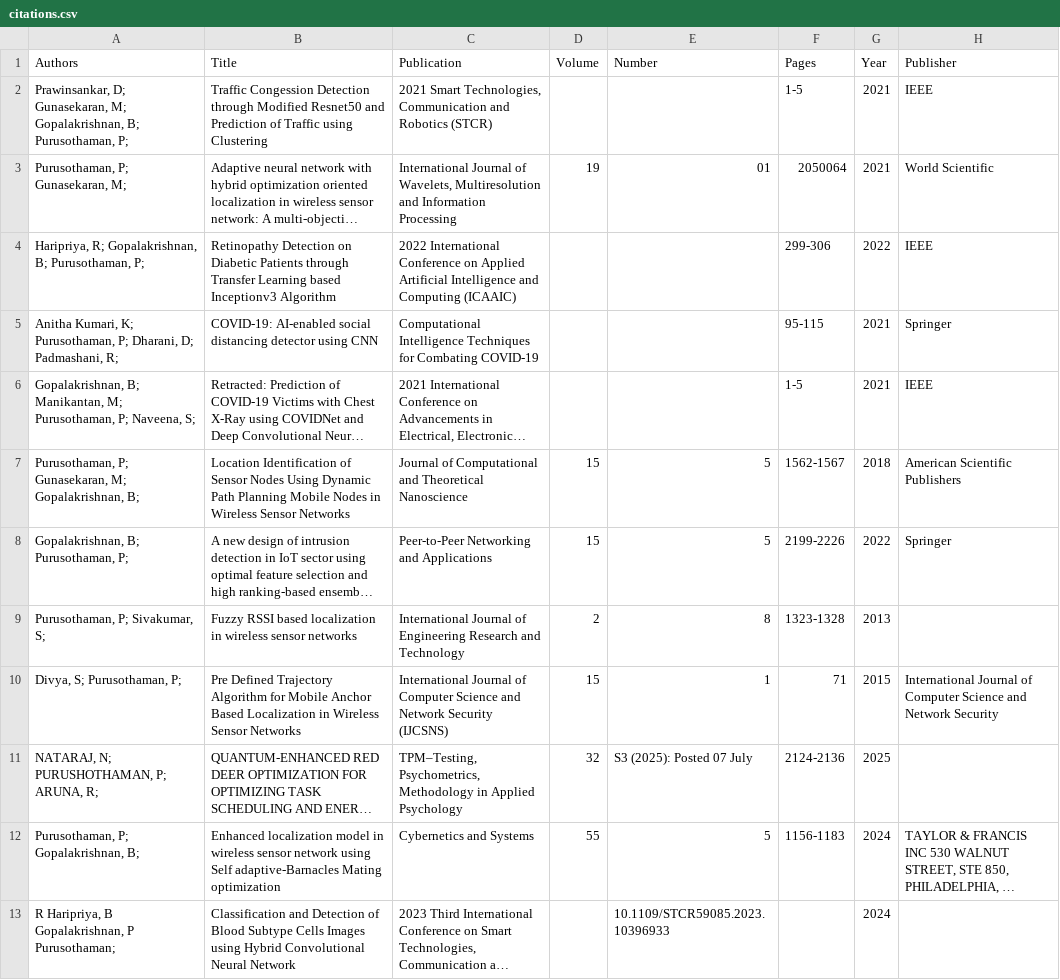
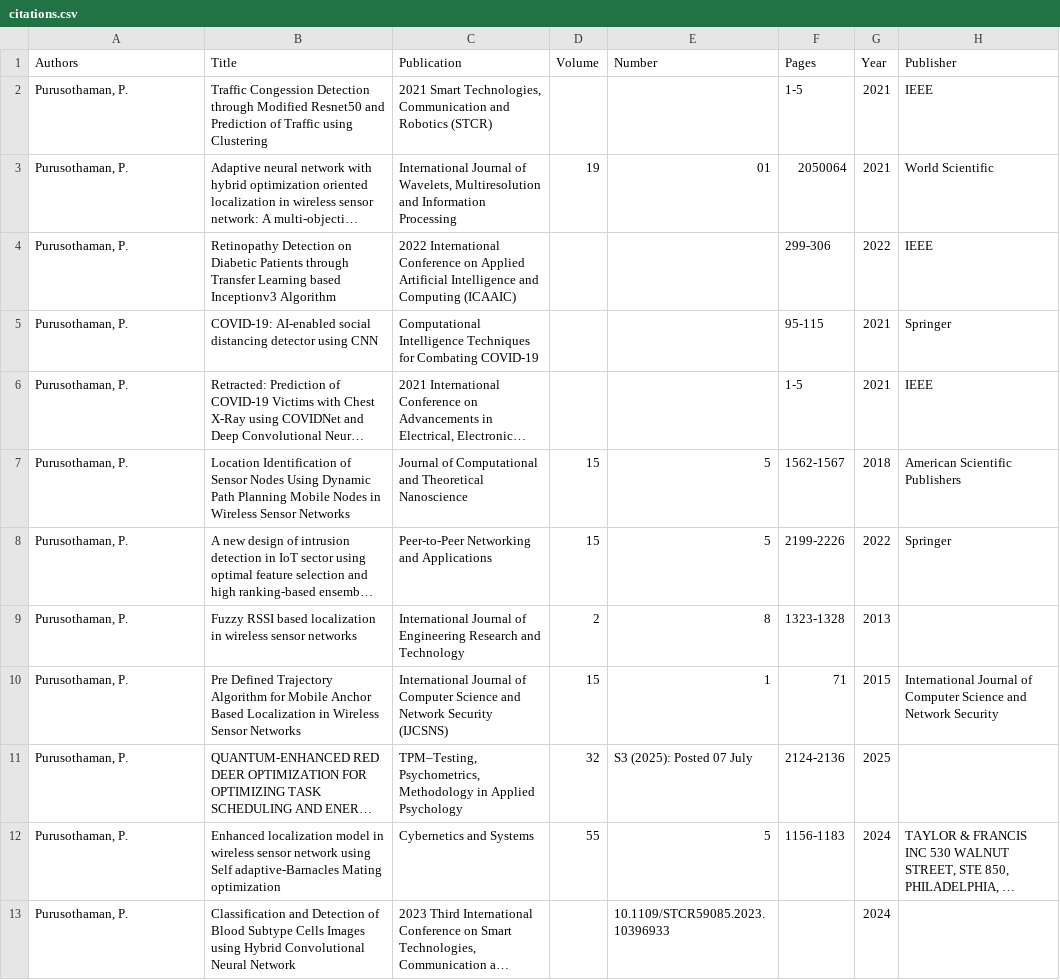
Before and after one commit to KARTHIK-VEL/purusothaman, a CSV file: citations.csv, drawn as a sheet; long unchanged cells end in …; the diff names each change by its address in the sheet, - before the commit and + after, or states it on an @@ line.

Commit message:
Update publication author fields to list Dr. Purusothaman P.

```diff
--- a/citations.csv
+++ b/citations.csv
-A2 (Authors): Prawinsankar, D; Gunasekaran, M; Gopalakrishnan, B; Purusothaman, P;
+A2 (Authors): Purusothaman, P.
-A3 (Authors): Purusothaman, P; Gunasekaran, M;
+A3 (Authors): Purusothaman, P.
-A4 (Authors): Haripriya, R; Gopalakrishnan, B; Purusothaman, P;
+A4 (Authors): Purusothaman, P.
-A5 (Authors): Anitha Kumari, K; Purusothaman, P; Dharani, D; Padmashani, R;
+A5 (Authors): Purusothaman, P.
-A6 (Authors): Gopalakrishnan, B; Manikantan, M; Purusothaman, P; Naveena, S;
+A6 (Authors): Purusothaman, P.
-A7 (Authors): Purusothaman, P; Gunasekaran, M; Gopalakrishnan, B;
+A7 (Authors): Purusothaman, P.
-A8 (Authors): Gopalakrishnan, B; Purusothaman, P;
+A8 (Authors): Purusothaman, P.
-A9 (Authors): Purusothaman, P; Sivakumar, S;
+A9 (Authors): Purusothaman, P.
-A10 (Authors): Divya, S; Purusothaman, P;
+A10 (Authors): Purusothaman, P.
-A11 (Authors): NATARAJ, N; PURUSHOTHAMAN, P; ARUNA, R;
+A11 (Authors): Purusothaman, P.
-A12 (Authors): Purusothaman, P; Gopalakrishnan, B;
+A12 (Authors): Purusothaman, P.
-A13 (Authors): R Haripriya, B Gopalakrishnan, P Purusothaman;
+A13 (Authors): Purusothaman, P.
```
Also changed, not shown: 1 other file.
